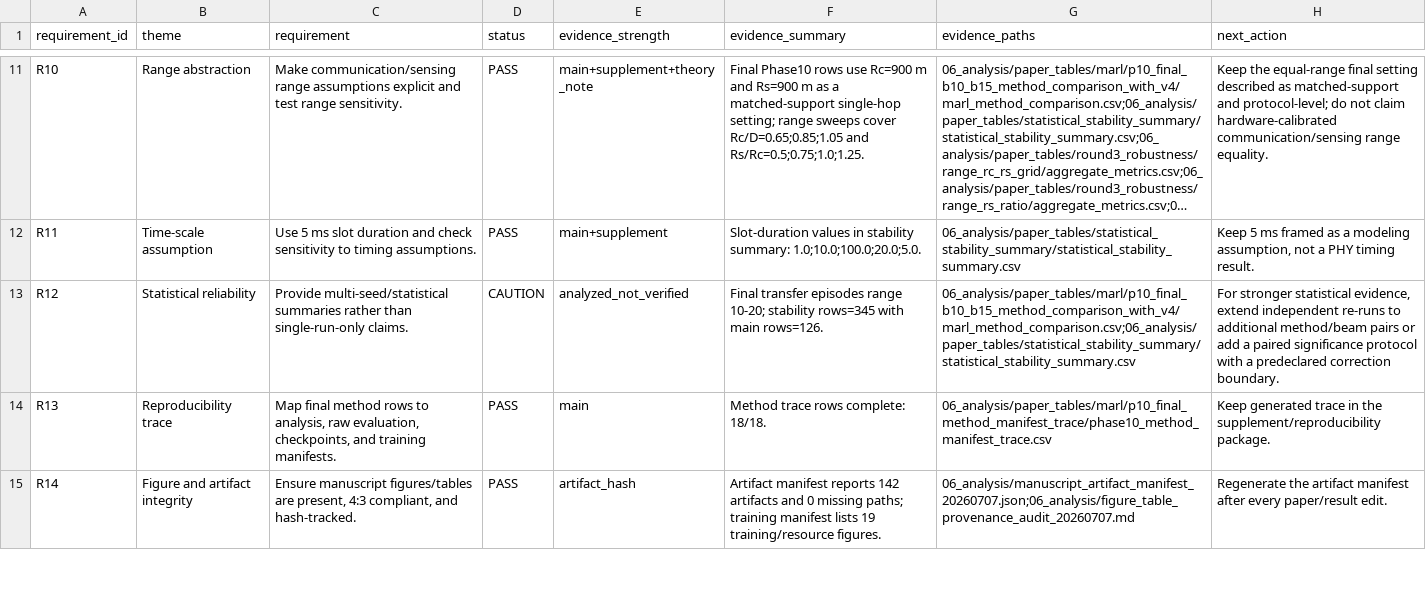
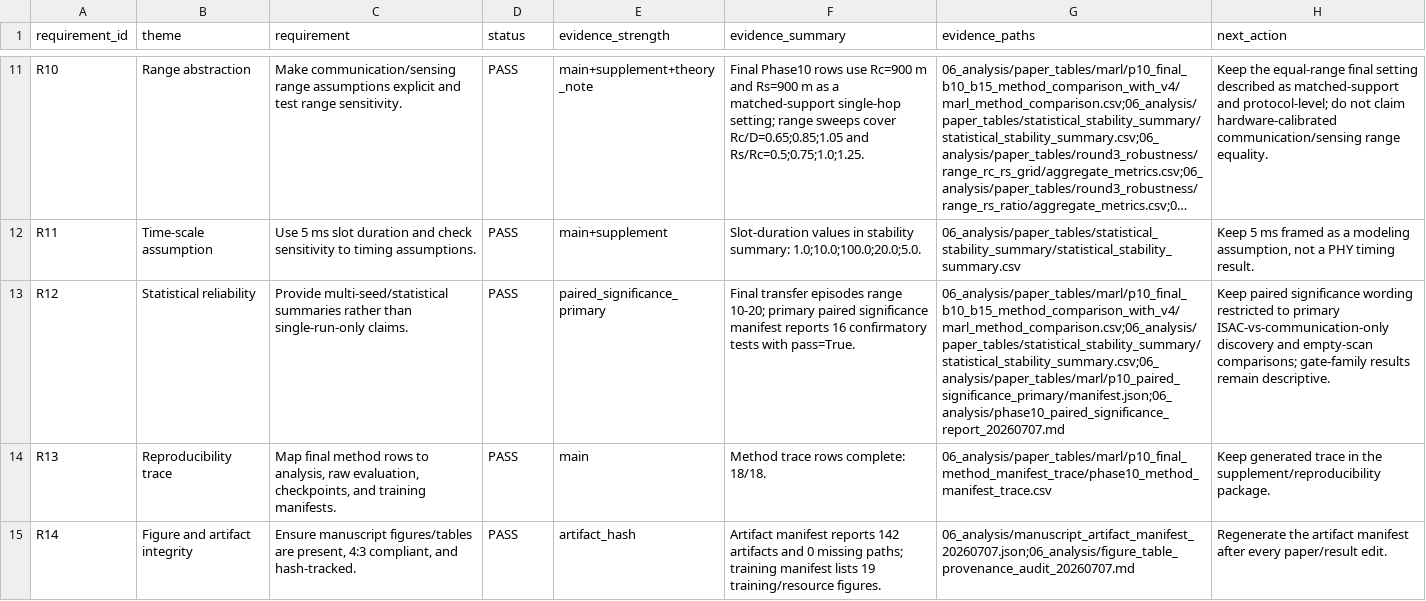
Before and after one commit to nuaasgq/ISAC-Neighbor-Discovery, a CSV file: 06_analysis/paper_tables/research_goal_coverage_audit/requirement_coverage.csv, drawn as a sheet; only a part is shown, gaps mark what is left out; long unchanged cells end in …; the diff names each change by its address in the sheet, - before the commit and + after, or states it on an @@ line.

```diff
--- a/06_analysis/paper_tables/research_goal_coverage_audit/requirement_coverage.csv
+++ b/06_analysis/paper_tables/research_goal_coverage_audit/requirement_coverage.csv
-D13 (status): CAUTION
+D13 (status): PASS
-E13 (evidence_strength): analyzed_not_verified
+E13 (evidence_strength): paired_significance_primary
-F13 (evidence_summary): …range 10-20; stability rows=345 with main rows=126.
+F13 (evidence_summary): …range 10-20; primary paired significance manifest reports 16 confirmatory tests with pass=True.
-G13 (evidence_paths): 06_analysis/paper_tables/marl/p10_final_b10_b15_method_comparison_with_v4/marl_method_comparison.csv;06_analysis/paper_tables/statistical_stability_summary/statistical_stability_summary.csv
+G13 (evidence_paths): 06_analysis/paper_tables/marl/p10_final_b10_b15_method_comparison_with_v4/marl_method_comparison.csv;06_analysis/paper_tables/statistical_stability_summary/statistical_stability_summary.csv;06_analysis/paper_tables/marl/p10_paired_significance_primary/manifest.json;06_analysis/phase10_paired_significance_report_20260707.md
-H13 (next_action): For stronger statistical evidence, extend independent re-runs to additional method/beam pairs or add a paired significance protocol with a predeclared correction boundary.
+H13 (next_action): Keep paired significance wording restricted to primary ISAC-vs-communication-only discovery and empty-scan comparisons; gate-family results remain descriptive.
```
Also changed, not shown: 06_analysis/manuscript_artifact_manifest_20260707.csv, 06_analysis/paper_figure_integrity_audit_20260705.csv, 17 other files.
